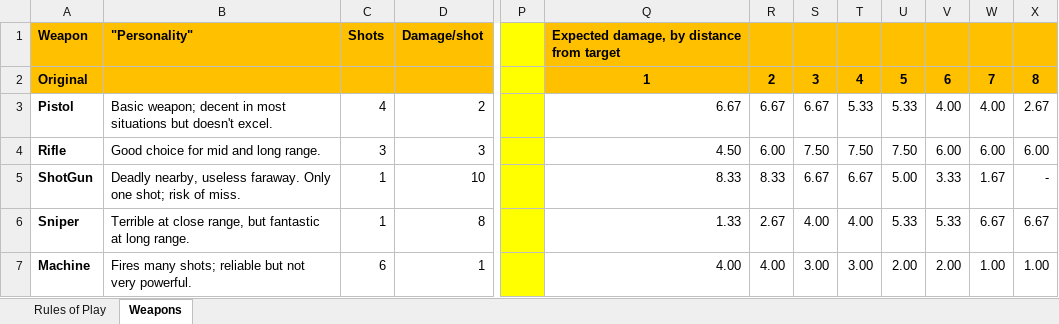
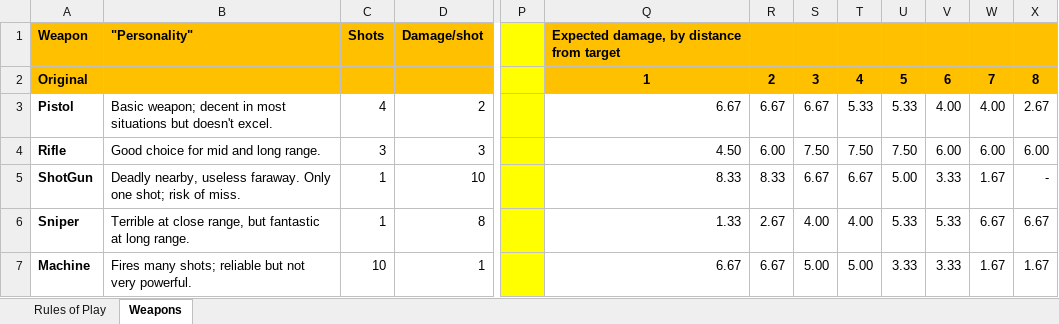
Before and after one commit to gamedev-at-ariel/gamedev-5784, an Excel workbook: 07-design-dynamic/Weapons-James-Gibson-Bond.xlsx, sheet Weapons, drawn as a sheet; only a part is shown, gaps mark what is left out; values as stored, in another font and other column widths than the file's, no borders; charts and pictures not drawn; the diff names each change by its address in the sheet, - before the commit and + after, or states it on an @@ line.

```diff
--- a/07-design-dynamic/Weapons-James-Gibson-Bond.xlsx (sheet Weapons)
+++ b/07-design-dynamic/Weapons-James-Gibson-Bond.xlsx (sheet Weapons)
-C7: 6
+C7: 10
-Q7: 4.00
+Q7: 6.67
-R7: 4.00
+R7: 6.67
-S7: 3.00
+S7: 5.00
-T7: 3.00
+T7: 5.00
-U7: 2.00
+U7: 3.33
-V7: 2.00
+V7: 3.33
-W7: 1.00
+W7: 1.67
-X7: 1.00
+X7: 1.67
```
Also changed, not shown: charts or pictures, 07-design-dynamic/Micro-TCG-Ian-Schreiber.xlsx, 4 other files.
